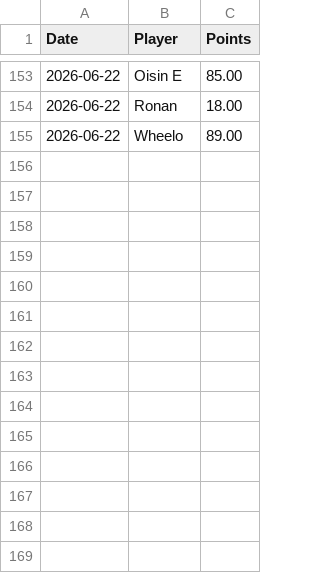
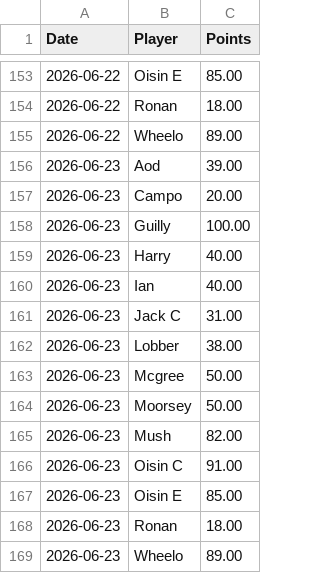
Before and after one commit to oisincarroll296/wc2026-sweepstake, a CSV file: data/score_history.csv, drawn as a sheet; only a part is shown, gaps mark what is left out.

Commit message:
Update match results: 2026-06-23

```diff
--- a/data/score_history.csv
+++ b/data/score_history.csv
@@ -155 +155,15 @@ Date,Player,Points
 2026-06-22,Wheelo,89.00
+2026-06-23,Aod,39.00
+2026-06-23,Campo,20.00
+2026-06-23,Guilly,100.00
+2026-06-23,Harry,40.00
+2026-06-23,Ian,40.00
+2026-06-23,Jack C,31.00
+2026-06-23,Lobber,38.00
+2026-06-23,Mcgree,50.00
+2026-06-23,Moorsey,50.00
+2026-06-23,Mush,82.00
+2026-06-23,Oisin C,91.00
+2026-06-23,Oisin E,85.00
+2026-06-23,Ronan,18.00
+2026-06-23,Wheelo,89.00
```
